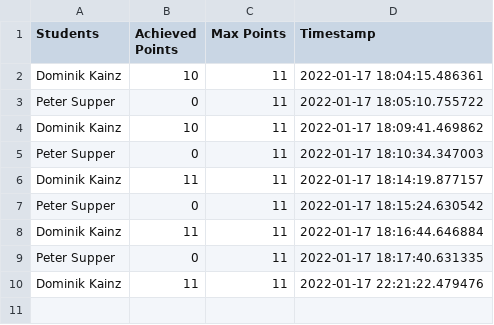
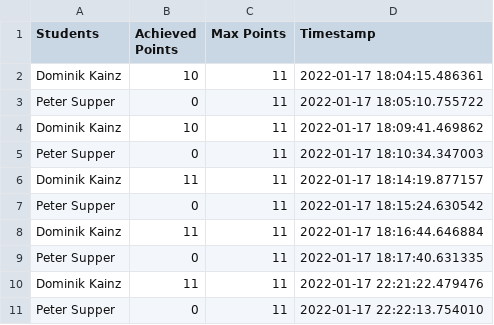
Before and after one commit to domiK66/ci-edu, a CSV file: swengs-exercise4/swengs-exercise4_result.csv, drawn as a sheet; the diff names each change by its address in the sheet, - before the commit and + after, or states it on an @@ line.

Commit message:
grading

```diff
--- a/swengs-exercise4/swengs-exercise4_result.csv
+++ b/swengs-exercise4/swengs-exercise4_result.csv
+row 11: Peter Supper | 0 | 11 | 2022-01-17 22:22:13.754010
```
